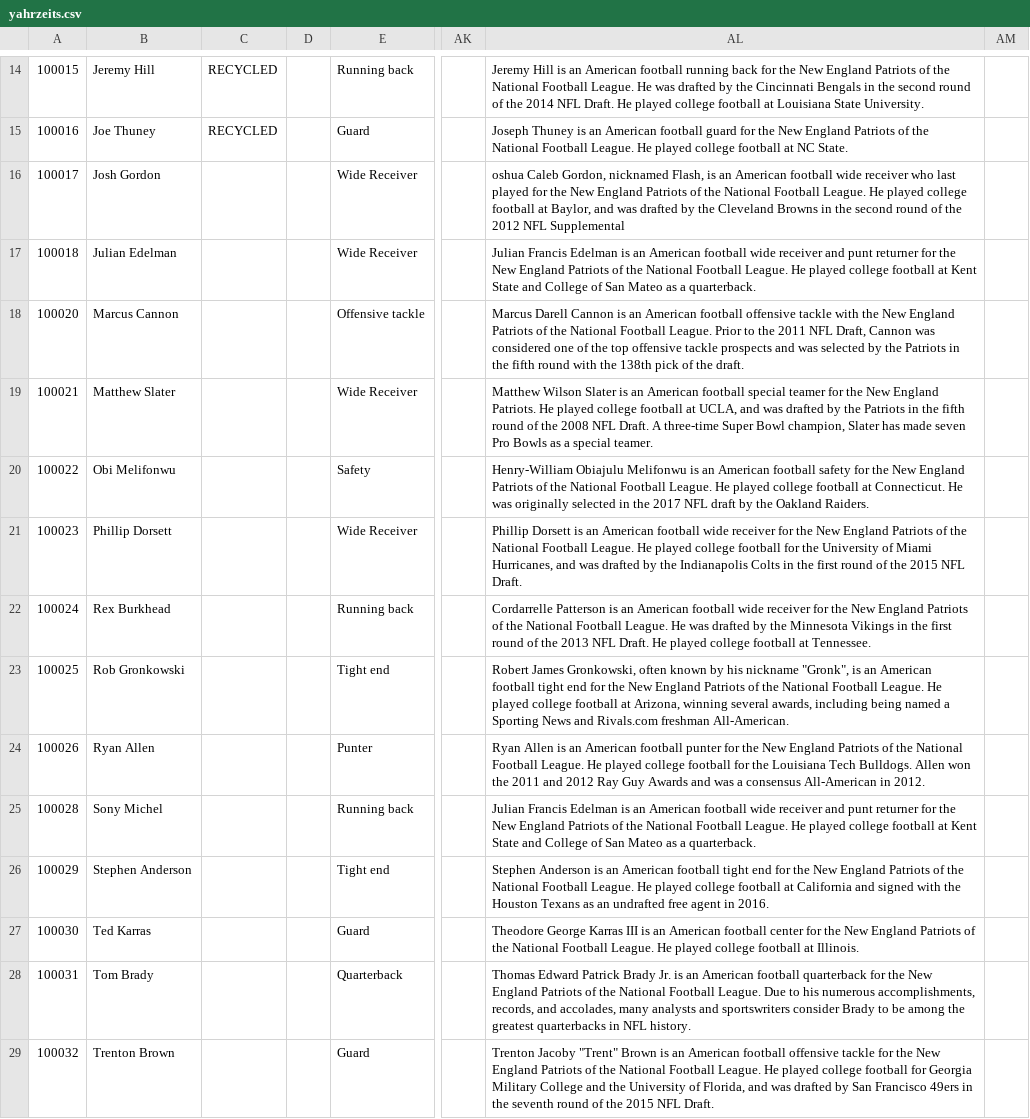
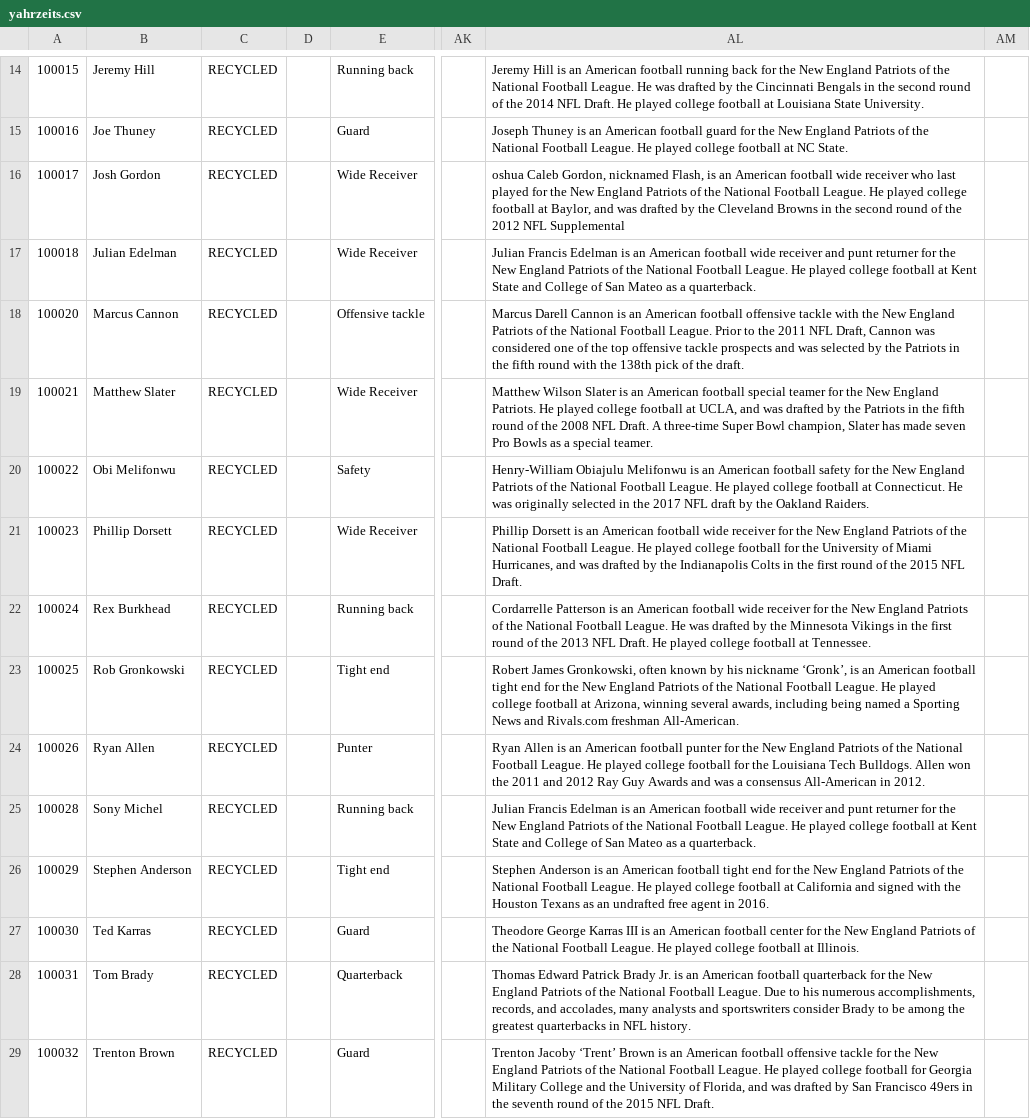
Before and after one commit to EfraimKrug/BeisChayim, a CSV file: data/yahrzeits.csv, drawn as a sheet; only a part is shown, gaps mark what is left out; the diff covers the shown part only; the diff names each change by its address in the sheet, - before the commit and + after, or states it on an @@ line.

```diff
--- a/data/yahrzeits.csv
+++ b/data/yahrzeits.csv
-C16:C29: (empty)
+C16:C29: RECYCLED
-AL23: …his nickname "Gronk", is an…
+AL23: …his nickname ‘Gronk’, is an…
-AL29: Trenton Jacoby "Trent" Brown is…
+AL29: Trenton Jacoby ‘Trent’ Brown is…
```
Also changed, not shown: 24 edited cells elsewhere in this file, 36 other files.
